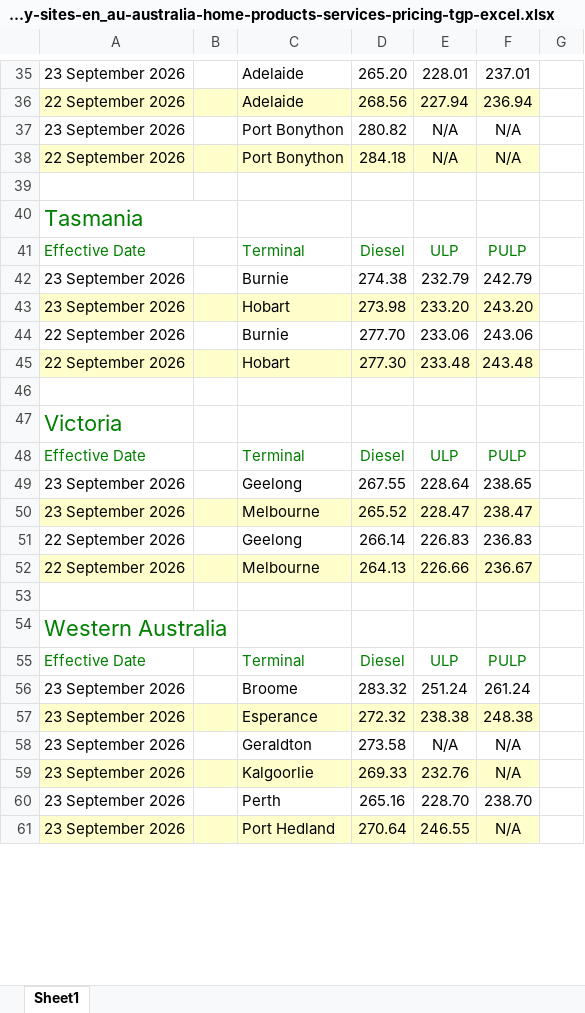
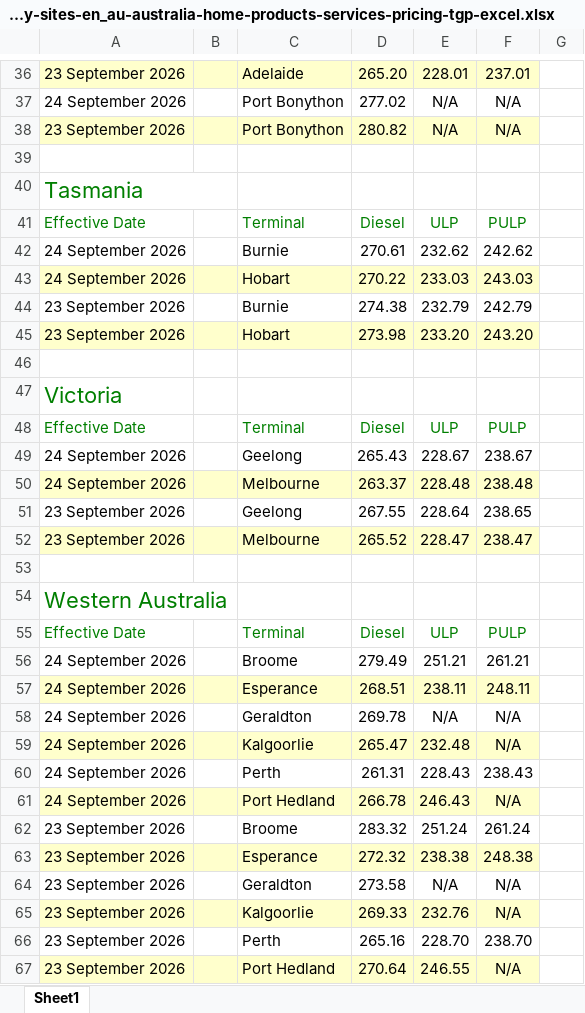
Before and after one commit to nwbort/tgp-bp, an Excel workbook: bp.com-content-dam-bp-country-sites-en_au-australia-home-products-services-pricing-tgp-excel.xlsx, sheet Sheet1, drawn as a sheet; only a part is shown, gaps mark what is left out; values as stored, in another font and other column widths than the file's, no borders; removed rows and columns are numbered as before the commit, all else as after; the diff covers the shown part only; the diff names each change by its address in the sheet, - before the commit and + after, or states it on an @@ line.

```diff
--- a/bp.com-content-dam-bp-country-sites-en_au-australia-home-products-services-pricing-tgp-excel.xlsx (sheet Sheet1)
+++ b/bp.com-content-dam-bp-country-sites-en_au-australia-home-products-services-pricing-tgp-excel.xlsx (sheet Sheet1)
-A36:F36 fill: none
+A36:F36 fill: #FFFFCC
-row 36: 22 September 2026 |  | Adelaide | 268.56 | 227.94 | 236.94
+row 37: 24 September 2026 |  | Port Bonython | 277.02 | N/A | N/A
-A38:F38 fill: none
+A38:F38 fill: #FFFFCC
-row 38: 22 September 2026 |  | Port Bonython | 284.18 | N/A | N/A
+row 42: 24 September 2026 |  | Burnie | 270.61 | 232.62 | 242.62
+row 43: 24 September 2026 |  | Hobart | 270.22 | 233.03 | 243.03
-row 44: 22 September 2026 |  | Burnie | 277.70 | 233.06 | 243.06
-row 45: 22 September 2026 |  | Hobart | 277.30 | 233.48 | 243.48
+row 49: 24 September 2026 |  | Geelong | 265.43 | 228.67 | 238.67
+row 50: 24 September 2026 |  | Melbourne | 263.37 | 228.48 | 238.48
-row 51: 22 September 2026 |  | Geelong | 266.14 | 226.83 | 236.83
-row 52: 22 September 2026 |  | Melbourne | 264.13 | 226.66 | 236.67
+row 56: 24 September 2026 |  | Broome | 279.49 | 251.21 | 261.21
+row 57: 24 September 2026 |  | Esperance | 268.51 | 238.11 | 248.11
+row 58: 24 September 2026 |  | Geraldton | 269.78 | N/A | N/A
+row 59: 24 September 2026 |  | Kalgoorlie | 265.47 | 232.48 | N/A
+row 60: 24 September 2026 |  | Perth | 261.31 | 228.43 | 238.43
+row 61: 24 September 2026 |  | Port Hedland | 266.78 | 246.43 | N/A
```
Also changed, not shown: 10 added rows, 15 removed rows and cell formats elsewhere in this sheet, 5 other files.
